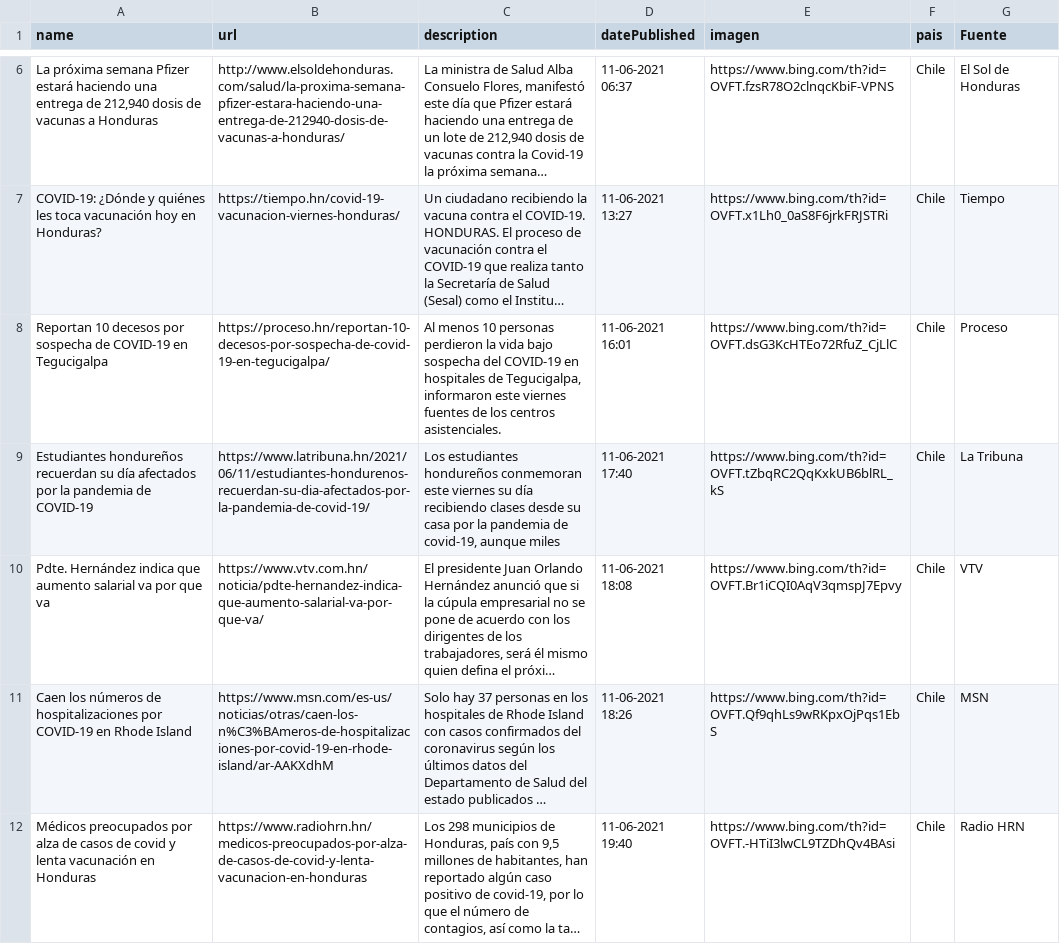
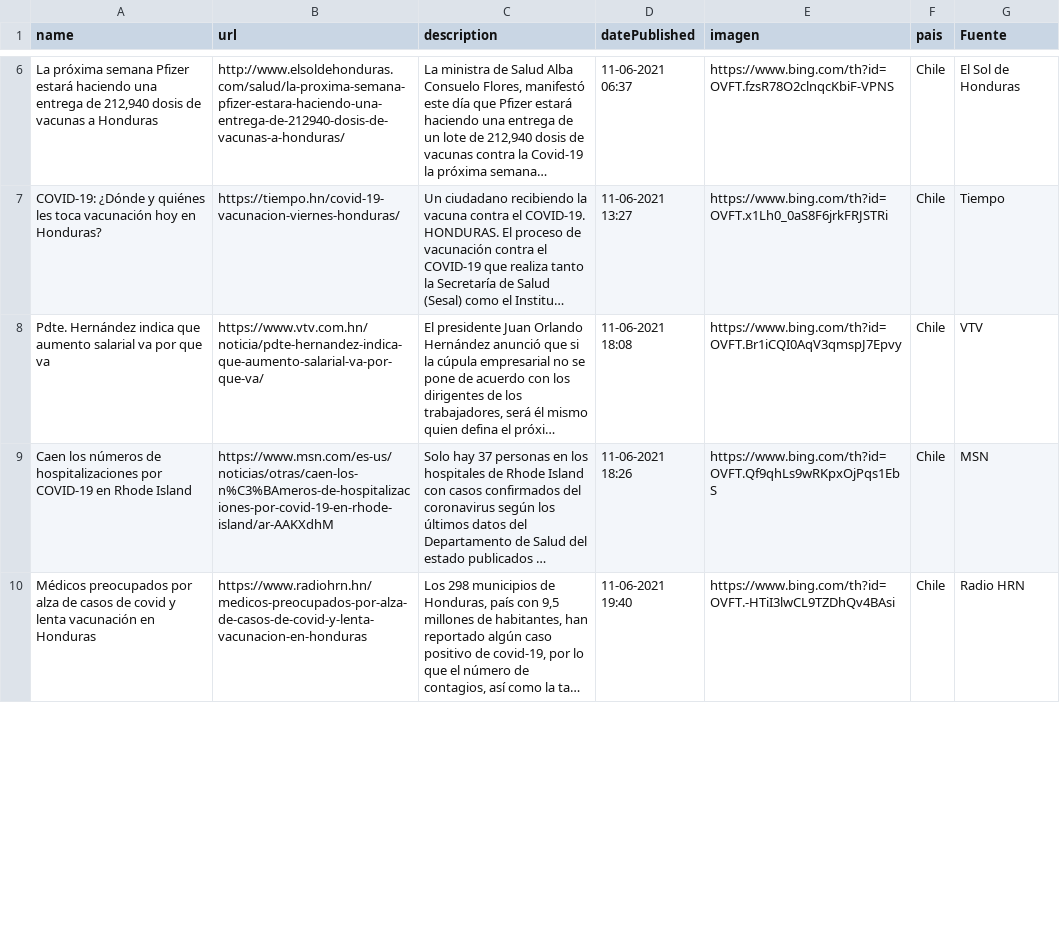
Before and after one commit to hectorflores329/github-actions_HN, a CSV file: Bing/News/Honduras.csv, drawn as a sheet; only a part is shown, gaps mark what is left out; long unchanged cells end in …; removed rows and columns are numbered as before the commit, all else as after; the diff covers the shown part only; the diff names each change by its address in the sheet, - before the commit and + after, or states it on an @@ line.

Commit message:
Descargado archivos

```diff
--- a/Bing/News/Honduras.csv
+++ b/Bing/News/Honduras.csv
-row 8: Reportan 10 decesos por sospecha de COVID-19 en Tegucigalpa | https://proceso.hn/reportan-10-decesos-por-sospecha-de-covid-19-en-tegucigalpa/ | Al menos 10 personas perdieron la vida bajo sospecha del COVID-19 en hospitales de Tegucigalpa, informaron este viernes fuentes de los centros asistenciales. | 11-06-2021 16:01 | https://www.bing.com/th?id=OVFT.dsG3KcHTEo72RfuZ_CjLlC | Chile | Proceso
-row 9: Estudiantes hondureños recuerdan su día afectados por la pandemia de COVID-19 | https://www.latribuna.hn/2021/06/11/estudiantes-hondurenos-recuerdan-su-dia-afectados-por-la-pandemia-de-covid-19/ | Los estudiantes hondureños conmemoran este viernes su día recibiendo clases desde su casa por la pandemia de covid-19, aunque miles | 11-06-2021 17:40 | https://www.bing.com/th?id=OVFT.tZbqRC2QqKxkUB6blRL_kS | Chile | La Tribuna
```
Also changed, not shown: 4 added rows and 2 removed rows elsewhere in this file.
